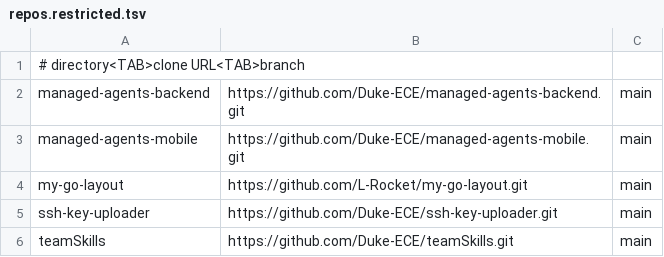
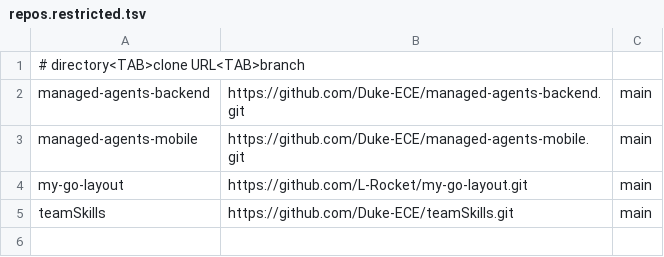
Before and after one commit to L-Rocket/PolyAgent, a TSV file: workspace/repos.restricted.tsv, drawn as a sheet; the diff names each change by its address in the sheet, - before the commit and + after, or states it on an @@ line.

Commit message:
Exclude private SSH uploader from workspace bootstrap

```diff
--- a/workspace/repos.restricted.tsv
+++ b/workspace/repos.restricted.tsv
-row 5: ssh-key-uploader | https://github.com/Duke-ECE/ssh-key-uploader.git | main
```
Also changed, not shown: 3 other files.
